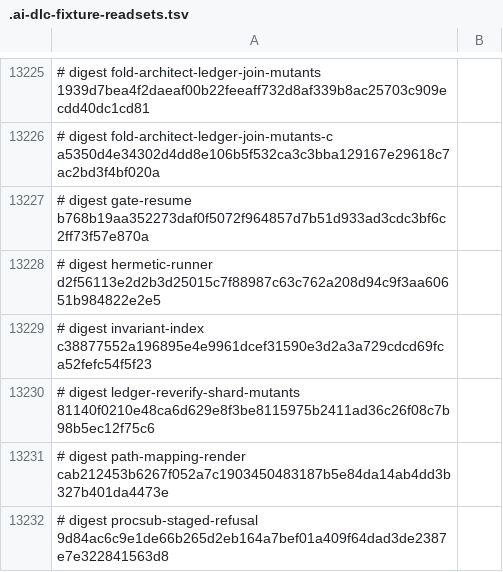
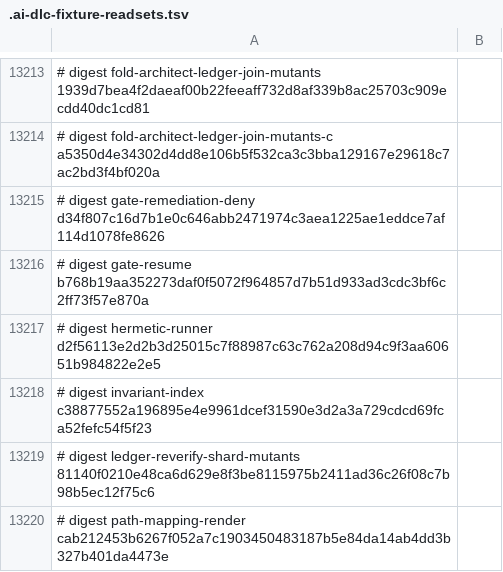
Before and after one commit to euron8/ai-dlc, a TSV file: .ai-dlc-fixture-readsets.tsv, drawn as a sheet; only a part is shown, gaps mark what is left out; the shorter side is filled out with more unchanged rows; the diff covers the shown part only; the diff names each change by its address in the sheet, - before the commit and + after, or states it on an @@ line.

```diff
--- a/.ai-dlc-fixture-readsets.tsv
+++ b/.ai-dlc-fixture-readsets.tsv
+row 13215: # digest gate-remediation-deny d34f807c16d7b1e0c646abb2471974c3aea1225ae1eddce7af114d1078fe8626
```
Also changed, not shown: 3 added rows, 15 removed rows and 1 edited cell elsewhere in this file.
